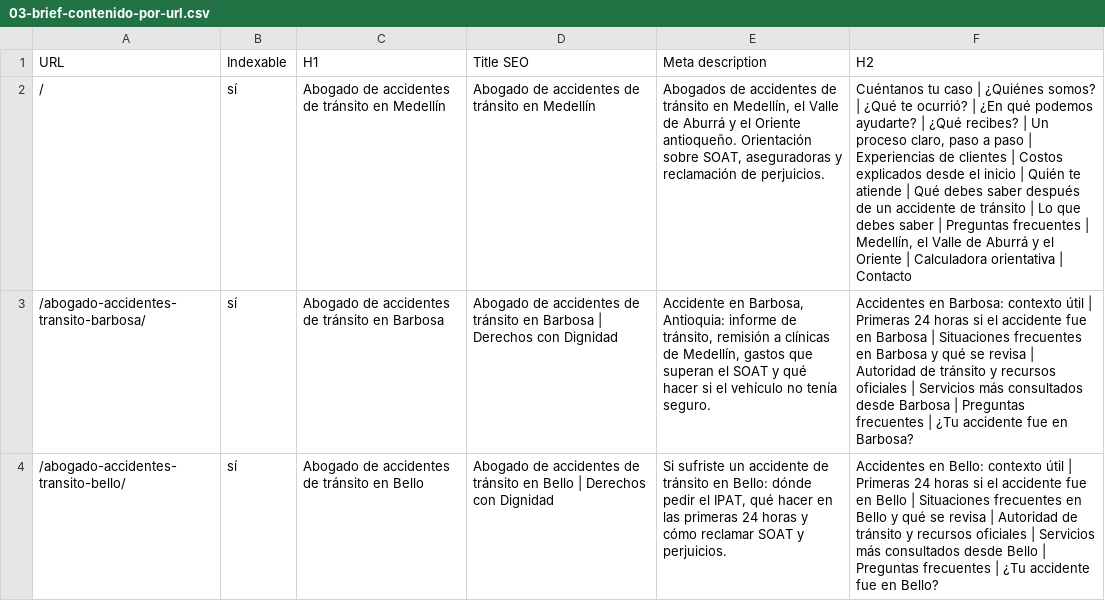
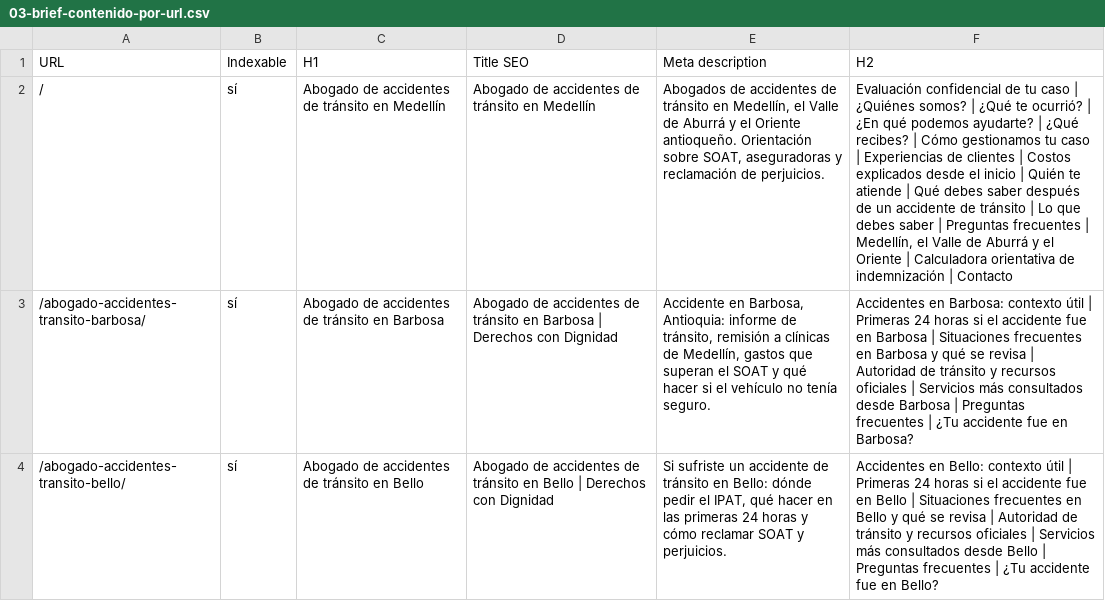
Before and after one commit to kmilo1978/derechoscondignidad, a CSV file: docs/03-brief-contenido-por-url.csv, drawn as a sheet; only a part is shown; the diff names each change by its address in the sheet, - before the commit and + after, or states it on an @@ line.

```diff
--- a/docs/03-brief-contenido-por-url.csv
+++ b/docs/03-brief-contenido-por-url.csv
-F2 (H2): Cuéntanos tu caso | ¿Quiénes somos? | ¿Qué te ocurrió? | ¿En qué podemos ayudarte? | ¿Qué recibes? | Un proceso claro, paso a paso | Experiencias de clientes | Costos explicados desde el inicio | Quién te atiende | Qué debes saber después de un accidente de tránsito | Lo que debes saber | Preguntas frecuentes | Medellín, el Valle de Aburrá y el Oriente | Calculadora orientativa | Contacto
+F2 (H2): Evaluación confidencial de tu caso | ¿Quiénes somos? | ¿Qué te ocurrió? | ¿En qué podemos ayudarte? | ¿Qué recibes? | Cómo gestionamos tu caso | Experiencias de clientes | Costos explicados desde el inicio | Quién te atiende | Qué debes saber después de un accidente de tránsito | Lo que debes saber | Preguntas frecuentes | Medellín, el Valle de Aburrá y el Oriente | Calculadora orientativa de indemnización | Contacto
```
Also changed, not shown: 6 other files.
